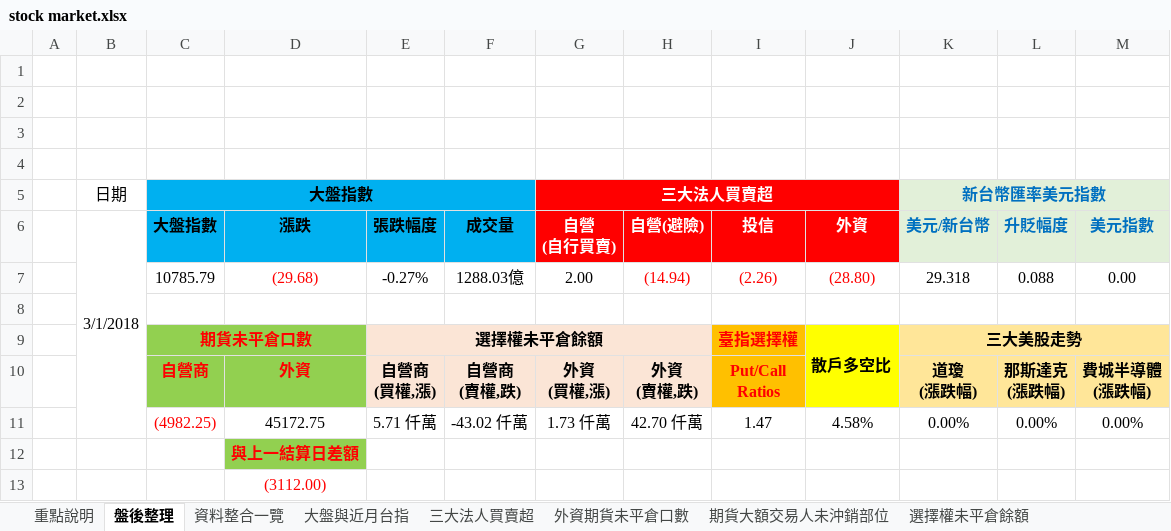
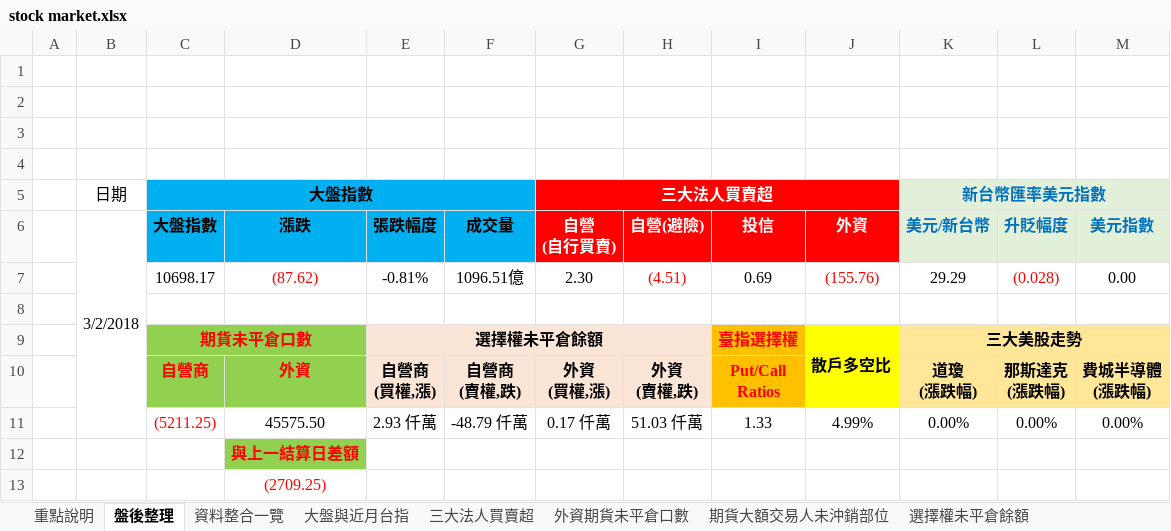
Before and after one commit to g301876/investment, an Excel workbook: stock market.xlsx, sheet 盤後整理, drawn as a sheet; values as stored, in another font and other column widths than the file's, no borders; charts and pictures not drawn; removed rows and columns are numbered as before the commit, all else as after; the diff names each change by its address in the sheet, - before the commit and + after, or states it on an @@ line.

```diff
--- a/stock market.xlsx (sheet 盤後整理)
+++ b/stock market.xlsx (sheet 盤後整理)
-B6: 3/1/2018
+B6: 3/2/2018
-row 7:  |  | 10785.79 | (29.68) | -0.27% | 1288.03億 | 2.00 | (14.94) | (2.26) | (28.80) | 29.318 | 0.088 | 0.00
+row 7:  |  | 10698.17 | (87.62) | -0.81% | 1096.51億 | 2.30 | (4.51) | 0.69 | (155.76) | 29.29 | (0.028) | 0.00
-row 11:  |  | (4982.25) | 45172.75 | 5.71 仟萬 | -43.02 仟萬 | 1.73 仟萬 | 42.70 仟萬 | 1.47 | 4.58% | 0.00% | 0.00% | 0.00%
+row 11:  |  | (5211.25) | 45575.50 | 2.93 仟萬 | -48.79 仟萬 | 0.17 仟萬 | 51.03 仟萬 | 1.33 | 4.99% | 0.00% | 0.00% | 0.00%
-D13 (漲跌): (3112.00)
+D13 (漲跌): (2709.25)
```
Also changed, not shown: sheet 資料整合一覽, sheet 期貨大額交易人未沖銷部位, sheet 外資期貨未平倉口數, sheet 散戶多空比, sheet 三大美股走勢, sheet 大盤與近月台指, 4 more sheets, charts or pictures, tpex.xlsx, twse.xlsx.
